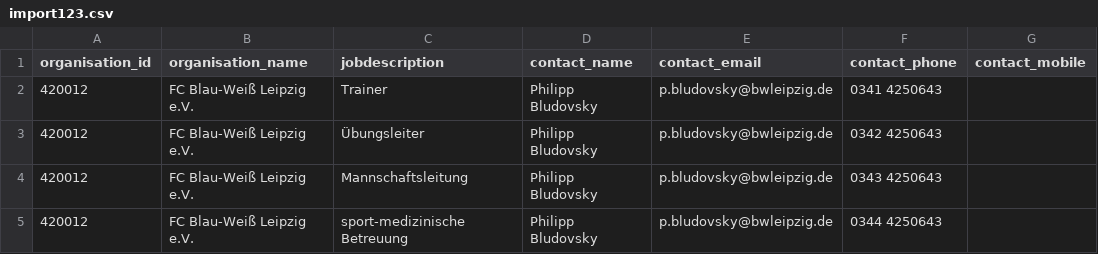
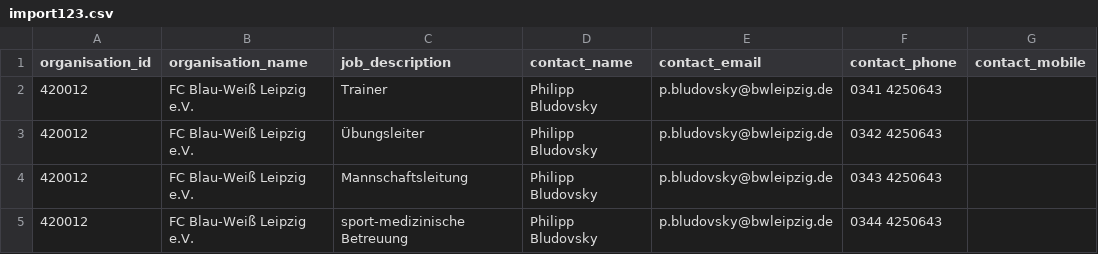
Before and after one commit to OpenTechSchool-Leipzig/volunteero, a CSV file: heart/src/import123.csv, drawn as a sheet; only a part is shown; the diff names each change by its address in the sheet, - before the commit and + after, or states it on an @@ line.

Commit message:
Fix column id in import123.csv

```diff
--- a/heart/src/import123.csv
+++ b/heart/src/import123.csv
-C1: jobdescription
+C1: job_description
```
